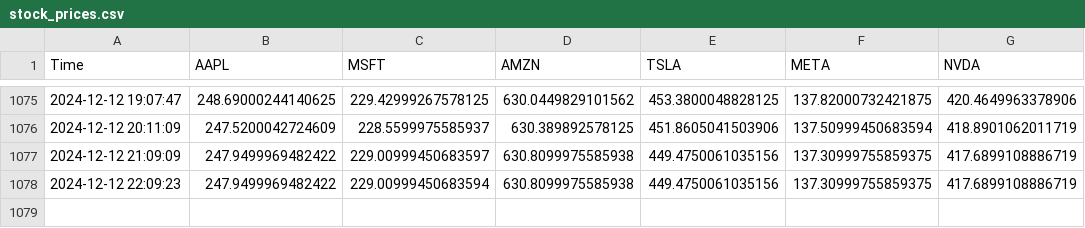
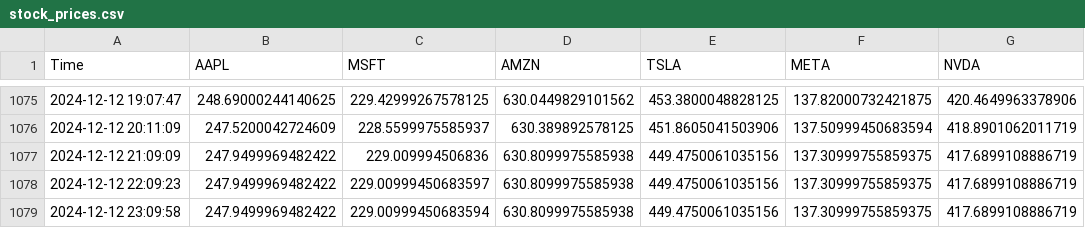
Before and after one commit to bendarodes/stockX-data-scraper, a CSV file: stock_prices.csv, drawn as a sheet; only a part is shown, gaps mark what is left out.

```diff
--- a/stock_prices.csv
+++ b/stock_prices.csv
@@ -1076,3 +1076,4 @@ Time;AAPL;MSFT;AMZN;TSLA;META;NVDA
 2024-12-12 20:11:09;247.5200042724609;228.5599975585937;630.389892578125;451.8605041503906;137.50999450683594;418.8901062011719
-2024-12-12 21:09:09;247.9499969482422;229.00999450683597;630.8099975585938;449.4750061035156;137.30999755859375;417.6899108886719
-2024-12-12 22:09:23;247.9499969482422;229.00999450683594;630.8099975585938;449.4750061035156;137.30999755859375;417.6899108886719
+2024-12-12 21:09:09;247.9499969482422;229.009994506836;630.8099975585938;449.4750061035156;137.30999755859375;417.6899108886719
+2024-12-12 22:09:23;247.9499969482422;229.00999450683597;630.8099975585938;449.4750061035156;137.30999755859375;417.6899108886719
+2024-12-12 23:09:58;247.9499969482422;229.00999450683594;630.8099975585938;449.4750061035156;137.30999755859375;417.6899108886719
```
Also changed, not shown: 1 other file.
